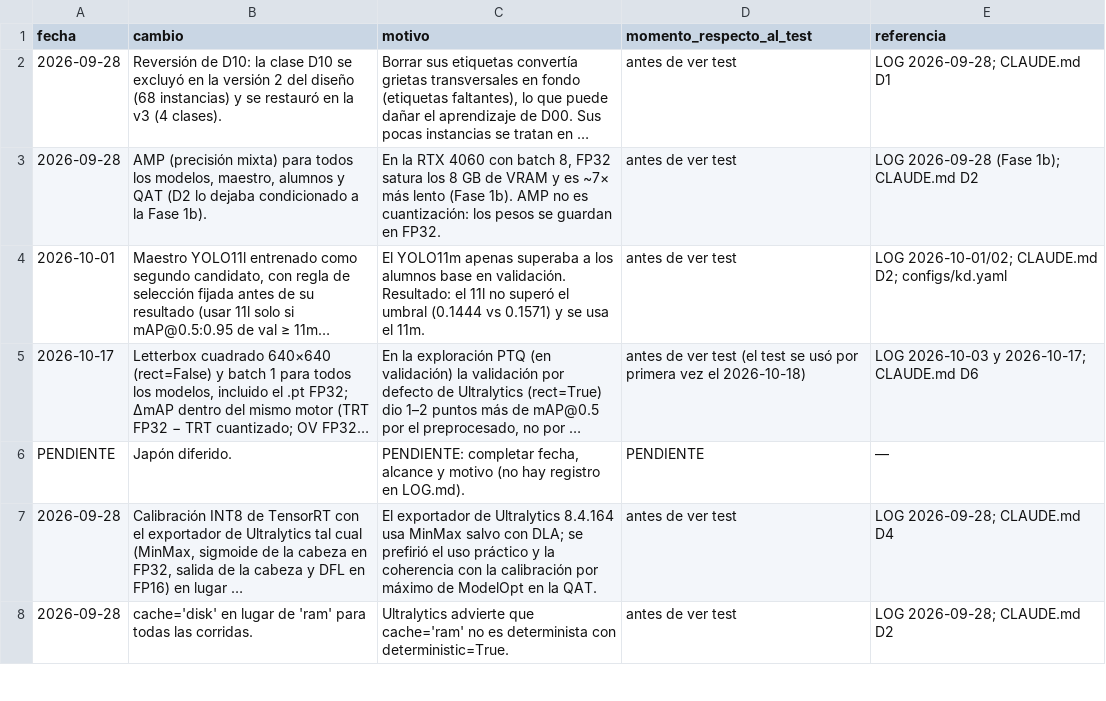
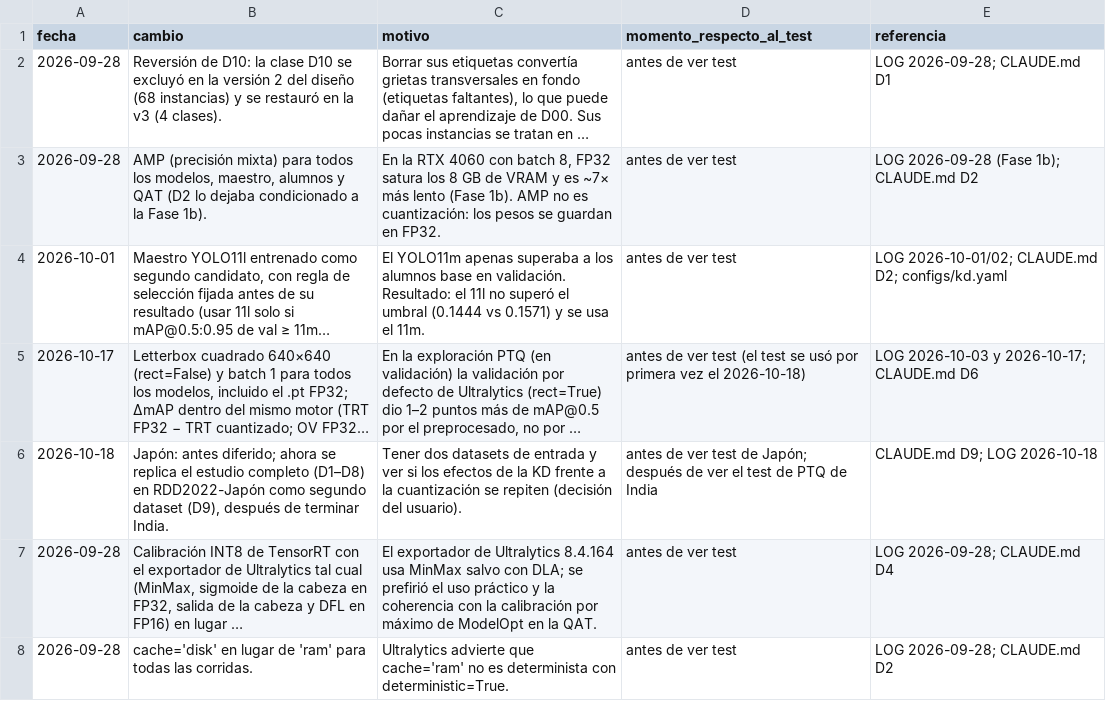
Before and after one commit to eduardostorymaker/__proyecto__destilacion_para_cuantizacion_yolo, a CSV file: results/tables/protocol_deviations.csv, drawn as a sheet; only a part is shown; long unchanged cells end in …; removed rows and columns are numbered as before the commit, all else as after; the diff names each change by its address in the sheet, - before the commit and + after, or states it on an @@ line.

```diff
--- a/results/tables/protocol_deviations.csv
+++ b/results/tables/protocol_deviations.csv
-row 6: PENDIENTE | Japón diferido. | PENDIENTE: completar fecha, alcance y motivo (no hay registro en LOG.md). | PENDIENTE | —
+row 6: 2026-10-18 | Japón: antes diferido; ahora se replica el estudio completo (D1–D8) en RDD2022-Japón como segundo dataset (D9), después de terminar India. | Tener dos datasets de entrada y ver si los efectos de la KD frente a la cuantización se repiten (decisión del usuario). | antes de ver test de Japón; después de ver el test de PTQ de India | CLAUDE.md D9; LOG 2026-10-18
```
Also changed, not shown: 13 other files.
